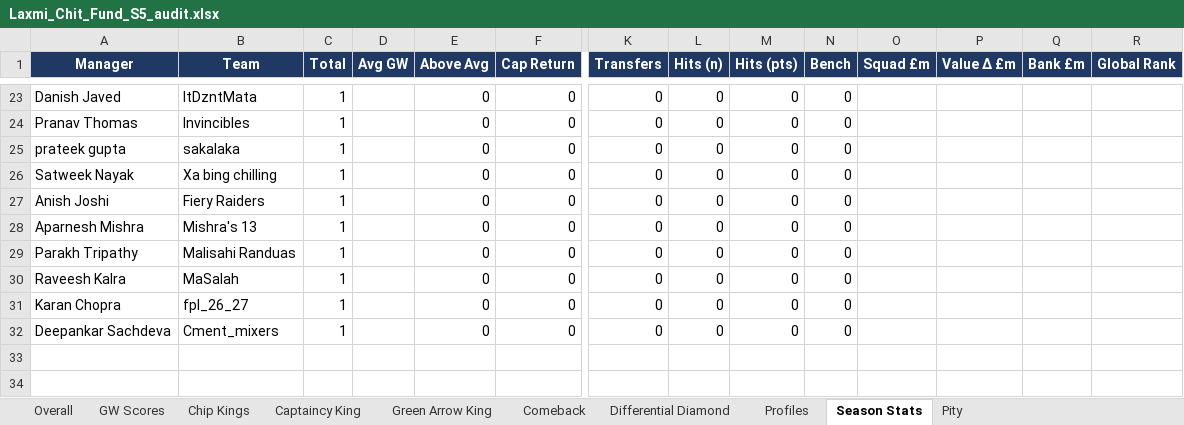
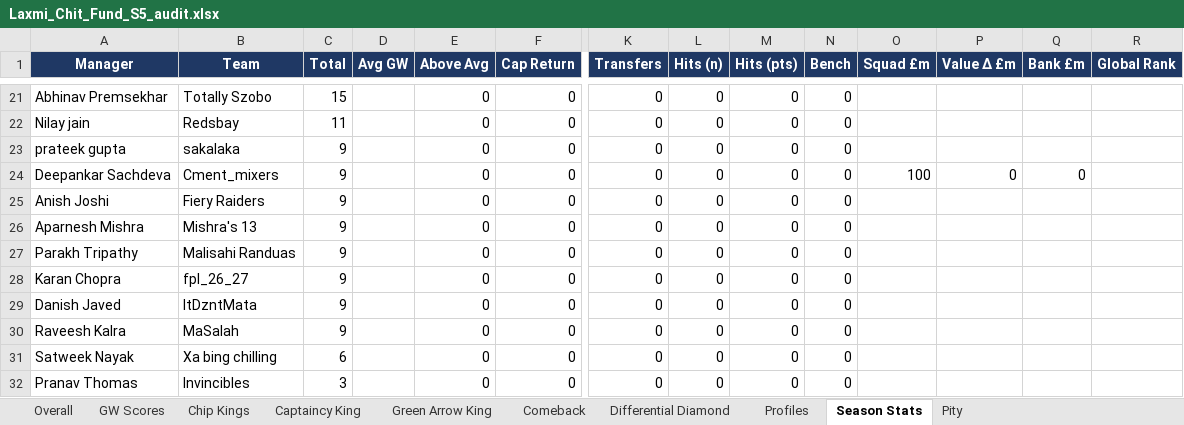
Before and after one commit to yash1997beohar/lcf-s5, an Excel workbook: docs/Laxmi_Chit_Fund_S5_audit.xlsx, sheet Season Stats, drawn as a sheet; only a part is shown, gaps mark what is left out; values as stored, in another font and other column widths than the file's, no borders; addresses are those after the commit; rows hold the shown columns only; the diff covers the shown part only; the diff names each change by its address in the sheet, - before the commit and + after, or states it on an @@ line.

```diff
--- a/docs/Laxmi_Chit_Fund_S5_audit.xlsx (sheet Season Stats)
+++ b/docs/Laxmi_Chit_Fund_S5_audit.xlsx (sheet Season Stats)
-A21 (Manager): Danish Javed
+A21 (Manager): Abhinav Premsekhar
-B21 (Team): ItDzntMata
+B21 (Team): Totally Szobo
-C21 (Total): 1
+C21 (Total): 15
-A22 (Manager): Pranav Thomas
+A22 (Manager): Nilay jain
-B22 (Team): Invincibles
+B22 (Team): Redsbay
-C22 (Total): 1
+C22 (Total): 11
-C23:C27 (Total): 1
+C23:C27 (Total): 9
-A24 (Manager): Satweek Nayak
+A24 (Manager): Deepankar Sachdeva
-B24 (Team): Xa bing chilling
+B24 (Team): Cment_mixers
-O24 (Squad £m): (empty)
+O24 (Squad £m): 100
-P24 (Value Δ £m): (empty)
+P24 (Value Δ £m): 0
-Q24 (Bank £m): (empty)
+Q24 (Bank £m): 0
+row 28: Karan Chopra | fpl_26_27 | 9 |  | 0 | 0 | 0 | 0 | 0 | 0
+row 29: Danish Javed | ItDzntMata | 9 |  | 0 | 0 | 0 | 0 | 0 | 0
-C30 (Total): 1
+C30 (Total): 9
-A31 (Manager): Karan Chopra
+A31 (Manager): Satweek Nayak
-B31 (Team): fpl_26_27
+B31 (Team): Xa bing chilling
-C31 (Total): 1
+C31 (Total): 6
-A32 (Manager): Deepankar Sachdeva
+A32 (Manager): Pranav Thomas
-B32 (Team): Cment_mixers
+B32 (Team): Invincibles
-C32 (Total): 1
+C32 (Total): 3
```
Also changed, not shown: 5 added rows, 7 removed rows and 22 edited cells elsewhere in this sheet, sheet Profiles, sheet Overall, sheet Captaincy King, sheet Green Arrow King, sheet GW Scores, 2 other files.
